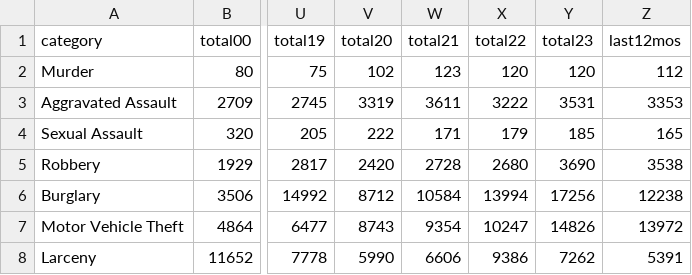
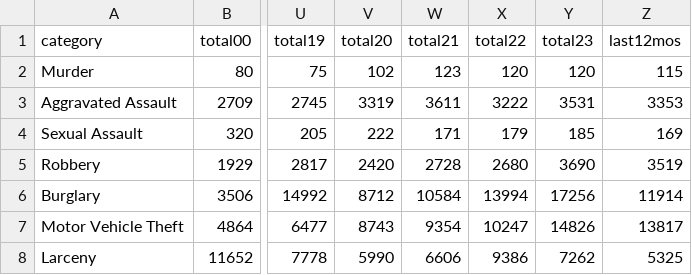
Before and after one commit to abcotvdata/safetytracker_oakland, a CSV file: data/output/yearly/citywide_yearly.csv, drawn as a sheet; only a part is shown, gaps mark what is left out; the diff names each change by its address in the sheet, - before the commit and + after, or states it on an @@ line.

```diff
--- a/data/output/yearly/citywide_yearly.csv
+++ b/data/output/yearly/citywide_yearly.csv
-Z2 (last12mos): 112
+Z2 (last12mos): 115
-Z4 (last12mos): 165
+Z4 (last12mos): 169
-Z5 (last12mos): 3538
+Z5 (last12mos): 3519
-Z6 (last12mos): 12238
+Z6 (last12mos): 11914
-Z7 (last12mos): 13972
+Z7 (last12mos): 13817
-Z8 (last12mos): 5391
+Z8 (last12mos): 5325
```
Also changed, not shown: data/output/oakland_crime.csv, data/output/recent/oakland_crime_recent.csv, 36 other files.
